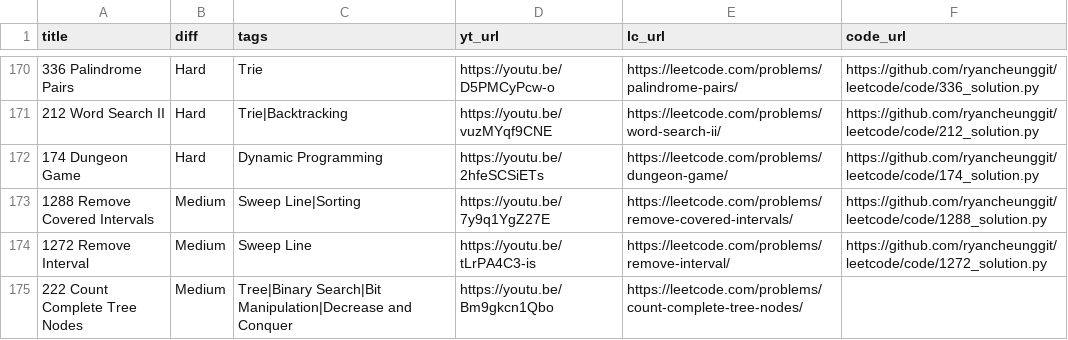
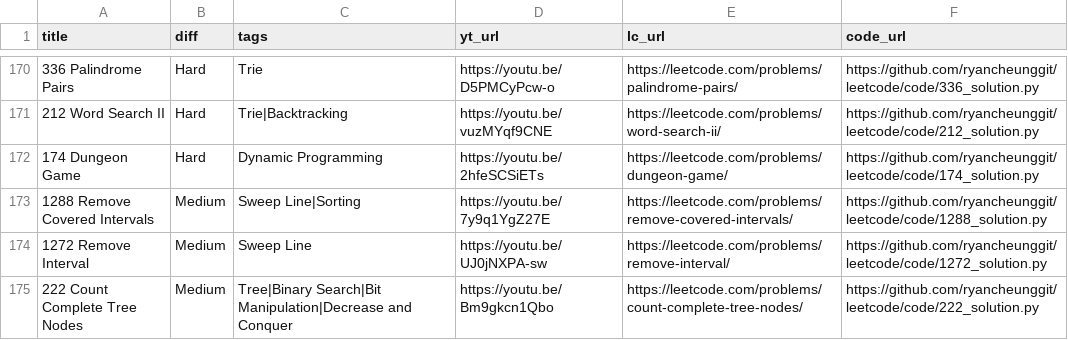
Before and after one commit to ifahimkhan/leetcode, a CSV file: list.csv, drawn as a sheet; only a part is shown, gaps mark what is left out.

Commit message:
update list

```diff
--- a/list.csv
+++ b/list.csv
@@ -173,3 +173,3 @@
 "1288 Remove Covered Intervals","Medium","Sweep Line|Sorting","https://youtu.be/7y9q1YgZ27E","https://leetcode.com/problems/remove-covered-intervals/","https://github.com/ryancheunggit/leetcode/code/1288_solution.py"
-"1272 Remove Interval","Medium","Sweep Line","https://youtu.be/tLrPA4C3-is","https://leetcode.com/problems/remove-interval/","https://github.com/ryancheunggit/leetcode/code/1272_solution.py"
-"222 Count Complete Tree Nodes","Medium","Tree|Binary Search|Bit Manipulation|Decrease and Conquer","https://youtu.be/Bm9gkcn1Qbo","https://leetcode.com/problems/count-complete-tree-nodes/",""
+"1272 Remove Interval","Medium","Sweep Line","https://youtu.be/UJ0jNXPA-sw","https://leetcode.com/problems/remove-interval/","https://github.com/ryancheunggit/leetcode/code/1272_solution.py"
+"222 Count Complete Tree Nodes","Medium","Tree|Binary Search|Bit Manipulation|Decrease and Conquer","https://youtu.be/Bm9gkcn1Qbo","https://leetcode.com/problems/count-complete-tree-nodes/","https://github.com/ryancheunggit/leetcode/code/222_solution.py"
```
